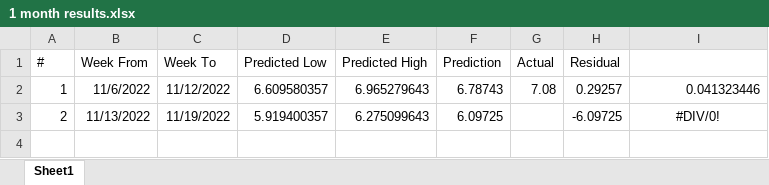
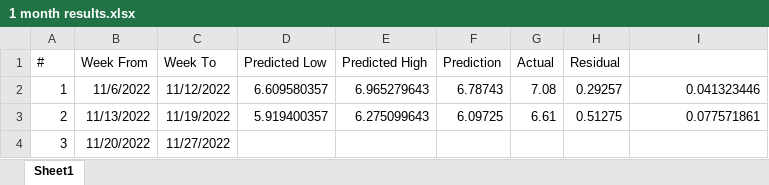
Before and after one commit to tdyk9098/The-US-Housing-Market-30Yr-Rates, an Excel workbook: 1 month results.xlsx, sheet Sheet1, drawn as a sheet; values as stored, in another font and other column widths than the file's, no borders; the diff names each change by its address in the sheet, - before the commit and + after, or states it on an @@ line.

Commit message:
Add files via upload

```diff
--- a/1 month results.xlsx (sheet Sheet1)
+++ b/1 month results.xlsx (sheet Sheet1)
-G3: (empty)
+G3: 6.61
-H3: -6.09725
+H3: 0.51275
-I3: #DIV/0!
+I3: 0.077571861
-I3 alignment: center
+I3 alignment: right
+row 4: 3 | 11/20/2022 | 11/27/2022
```
